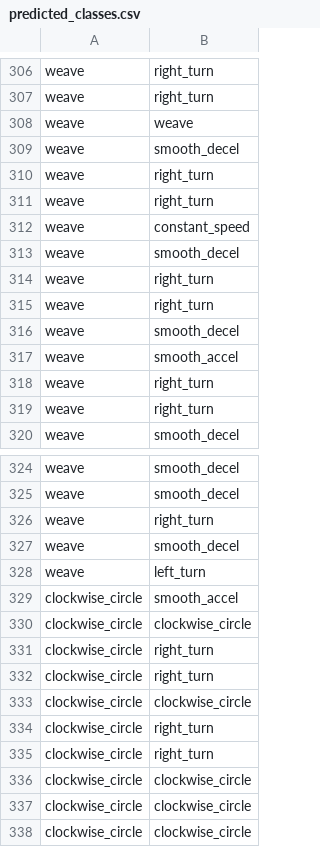
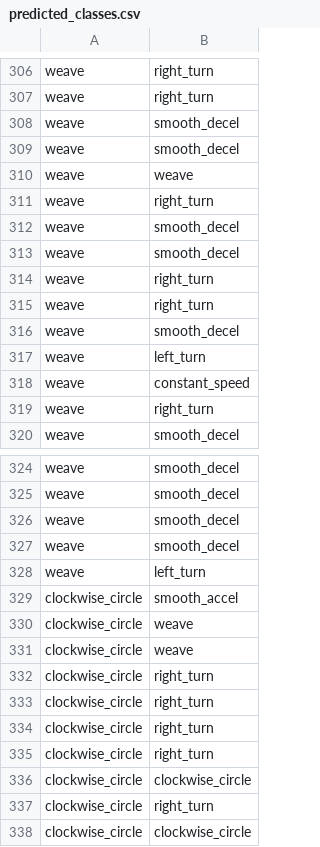
Before and after one commit to jgezalian/tinyML_MotionState, a CSV file: classifier/model/predicted_classes.csv, drawn as a sheet; only a part is shown, gaps mark what is left out; the diff covers the shown part only.

```diff
--- a/classifier/model/predicted_classes.csv
+++ b/classifier/model/predicted_classes.csv
@@ -307,7 +307,7 @@ weave,right_turn
 weave,right_turn
+weave,smooth_decel
+weave,smooth_decel
 weave,weave
+weave,right_turn
 weave,smooth_decel
-weave,right_turn
-weave,right_turn
-weave,constant_speed
 weave,smooth_decel
@@ -316,4 +316,4 @@ weave,right_turn
 weave,smooth_decel
-weave,smooth_accel
-weave,right_turn
+weave,left_turn
+weave,constant_speed
 weave,right_turn
@@ -325,3 +325,3 @@ weave,smooth_decel
 weave,smooth_decel
-weave,right_turn
+weave,smooth_decel
 weave,smooth_decel
@@ -329,3 +329,6 @@ weave,left_turn
 clockwise_circle,smooth_accel
-clockwise_circle,clockwise_circle
+clockwise_circle,weave
+clockwise_circle,weave
+clockwise_circle,right_turn
+clockwise_circle,right_turn
 clockwise_circle,right_turn
@@ -334,5 +337,2 @@ clockwise_circle,clockwise_circle
 clockwise_circle,right_turn
-clockwise_circle,right_turn
-clockwise_circle,clockwise_circle
-clockwise_circle,clockwise_circle
 clockwise_circle,clockwise_circle
```
Also changed, not shown: 14 added rows, 13 removed rows, 26 moved rows and 6 edited cells elsewhere in this file, 17 other files.
